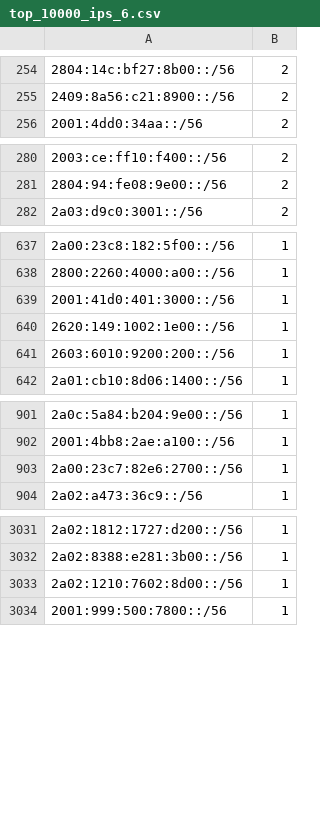
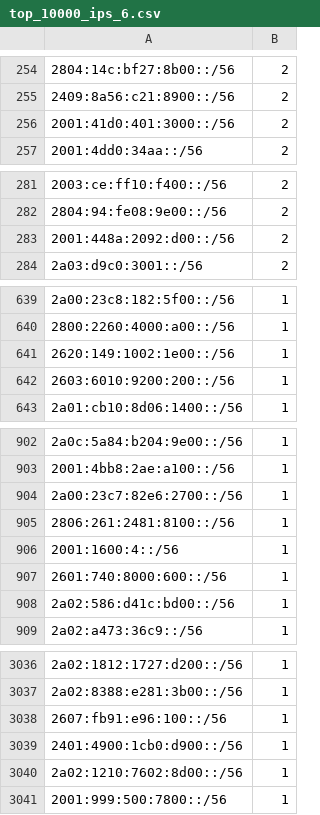
Before and after one commit to O-X-L/risk-db-lists, a CSV file: net/top_10000_ips_6.csv, drawn as a sheet; only a part is shown, gaps mark what is left out; the diff covers the shown part only.

```diff
--- a/net/top_10000_ips_6.csv
+++ b/net/top_10000_ips_6.csv
@@ -255,2 +255,3 @@
 2409:8a56:c21:8900::/56,2
+2001:41d0:401:3000::/56,2
 2001:4dd0:34aa::/56,2
@@ -281,2 +282,3 @@
 2804:94:fe08:9e00::/56,2
+2001:448a:2092:d00::/56,2
 2a03:d9c0:3001::/56,2
@@ -638,3 +640,2 @@
 2800:2260:4000:a00::/56,1
-2001:41d0:401:3000::/56,1
 2620:149:1002:1e00::/56,1
@@ -903,2 +904,6 @@
 2a00:23c7:82e6:2700::/56,1
+2806:261:2481:8100::/56,1
+2001:1600:4::/56,1
+2601:740:8000:600::/56,1
+2a02:586:d41c:bd00::/56,1
 2a02:a473:36c9::/56,1
@@ -3032,2 +3037,4 @@
 2a02:8388:e281:3b00::/56,1
+2607:fb91:e96:100::/56,1
+2401:4900:1cb0:d900::/56,1
 2a02:1210:7602:8d00::/56,1
```
Also changed, not shown: 1 added row and 1 removed row elsewhere in this file, asn/top_10000.csv, ip/top_10000.csv, 41 other files.
